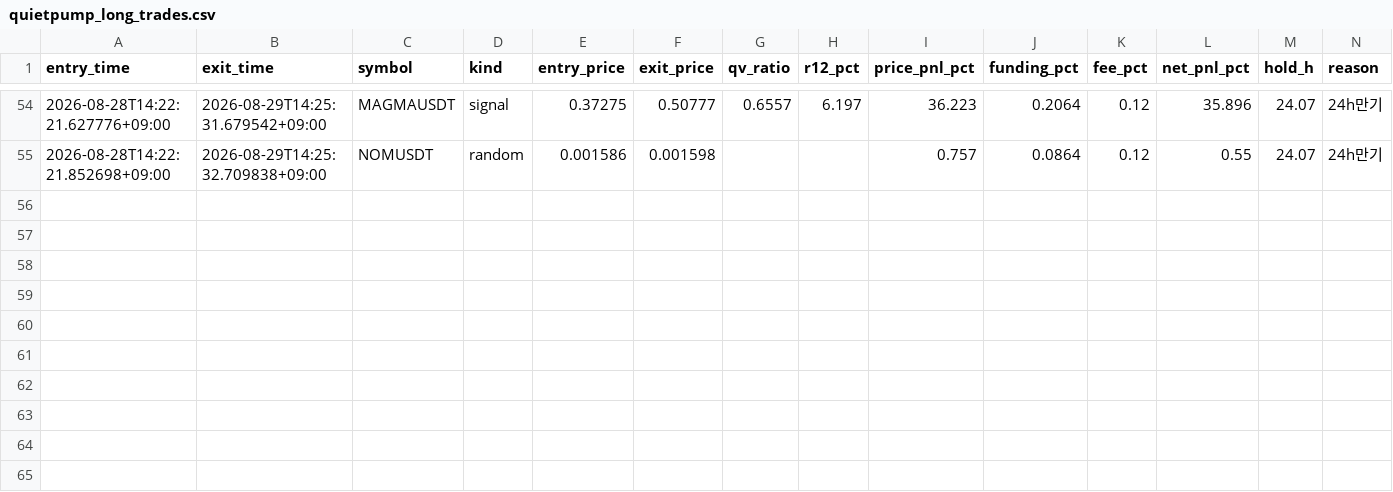
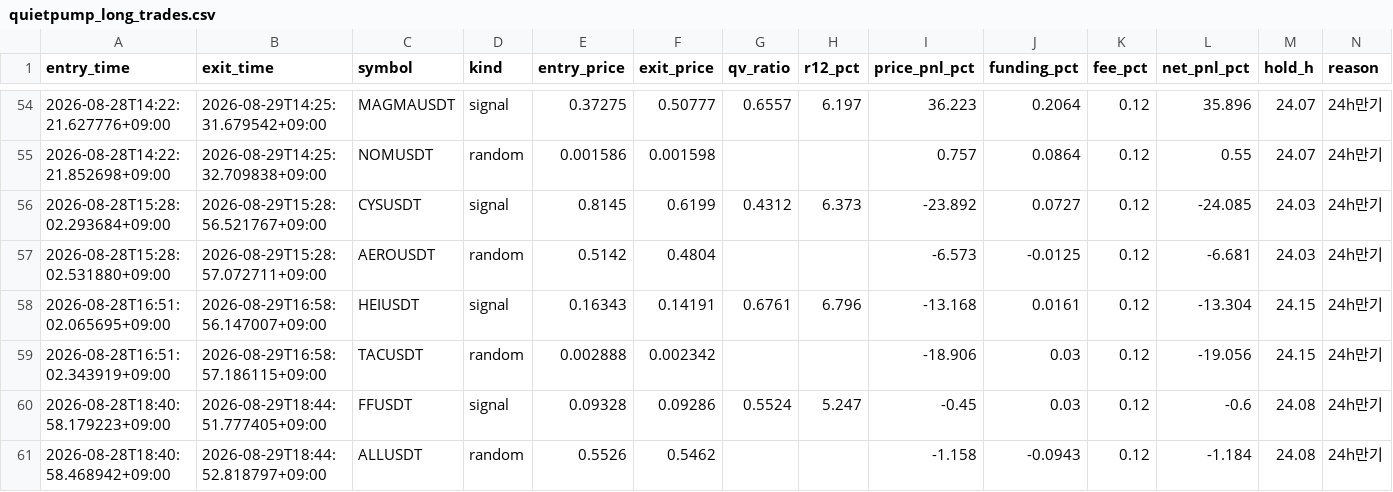
Before and after one commit to heobum0928-art/stock, a CSV file: data/quietpump_long_trades.csv, drawn as a sheet; only a part is shown, gaps mark what is left out; rows hold the shown columns only; the diff names each change by its address in the sheet, - before the commit and + after, or states it on an @@ line.

```diff
--- a/data/quietpump_long_trades.csv
+++ b/data/quietpump_long_trades.csv
+row 56: 2026-08-28T15:28:02.293684+09:00 | 2026-08-29T15:28:56.521767+09:00 | CYSUSDT | signal | 0.8145 | 0.6199 | 0.4312 | 6.373 | -23.892 | 0.0727 | 0.12 | -24.085 | 24.03 | 24h만기
+row 57: 2026-08-28T15:28:02.531880+09:00 | 2026-08-29T15:28:57.072711+09:00 | AEROUSDT | random | 0.5142 | 0.4804 |  |  | -6.573 | -0.0125 | 0.12 | -6.681 | 24.03 | 24h만기
+row 58: 2026-08-28T16:51:02.065695+09:00 | 2026-08-29T16:58:56.147007+09:00 | HEIUSDT | signal | 0.16343 | 0.14191 | 0.6761 | 6.796 | -13.168 | 0.0161 | 0.12 | -13.304 | 24.15 | 24h만기
+row 59: 2026-08-28T16:51:02.343919+09:00 | 2026-08-29T16:58:57.186115+09:00 | TACUSDT | random | 0.002888 | 0.002342 |  |  | -18.906 | 0.03 | 0.12 | -19.056 | 24.15 | 24h만기
+row 60: 2026-08-28T18:40:58.179223+09:00 | 2026-08-29T18:44:51.777405+09:00 | FFUSDT | signal | 0.09328 | 0.09286 | 0.5524 | 5.247 | -0.45 | 0.03 | 0.12 | -0.6 | 24.08 | 24h만기
+row 61: 2026-08-28T18:40:58.468942+09:00 | 2026-08-29T18:44:52.818797+09:00 | ALLUSDT | random | 0.5526 | 0.5462 |  |  | -1.158 | -0.0943 | 0.12 | -1.184 | 24.08 | 24h만기
```
Also changed, not shown: data/breadth_events.csv, data/margin_short_trades.csv, 10 other files.
